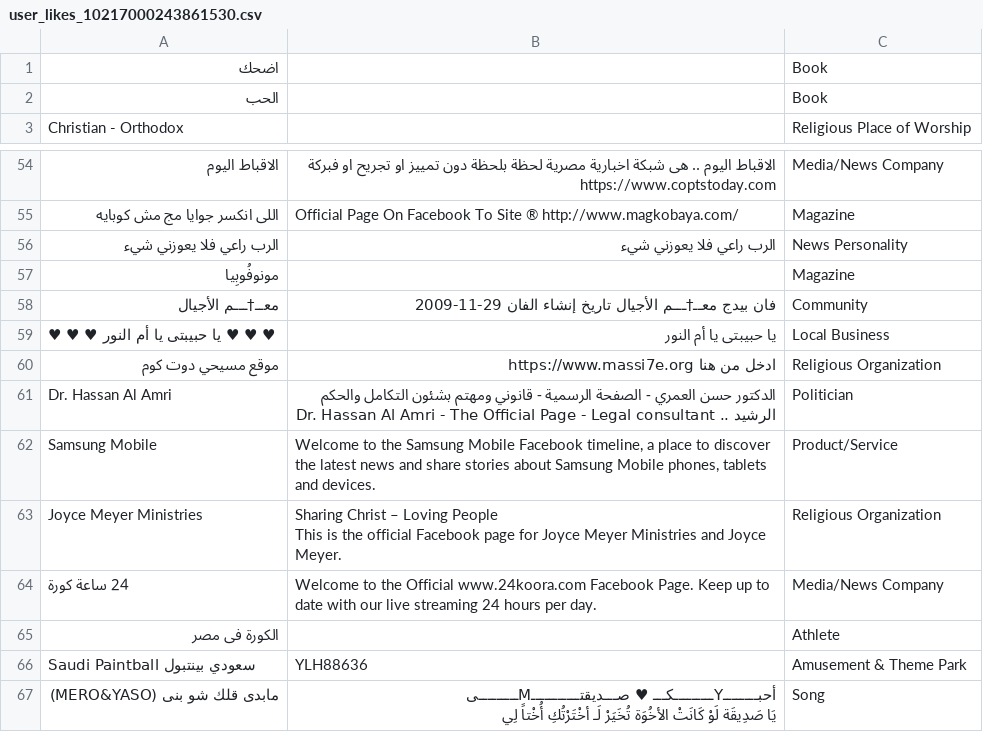
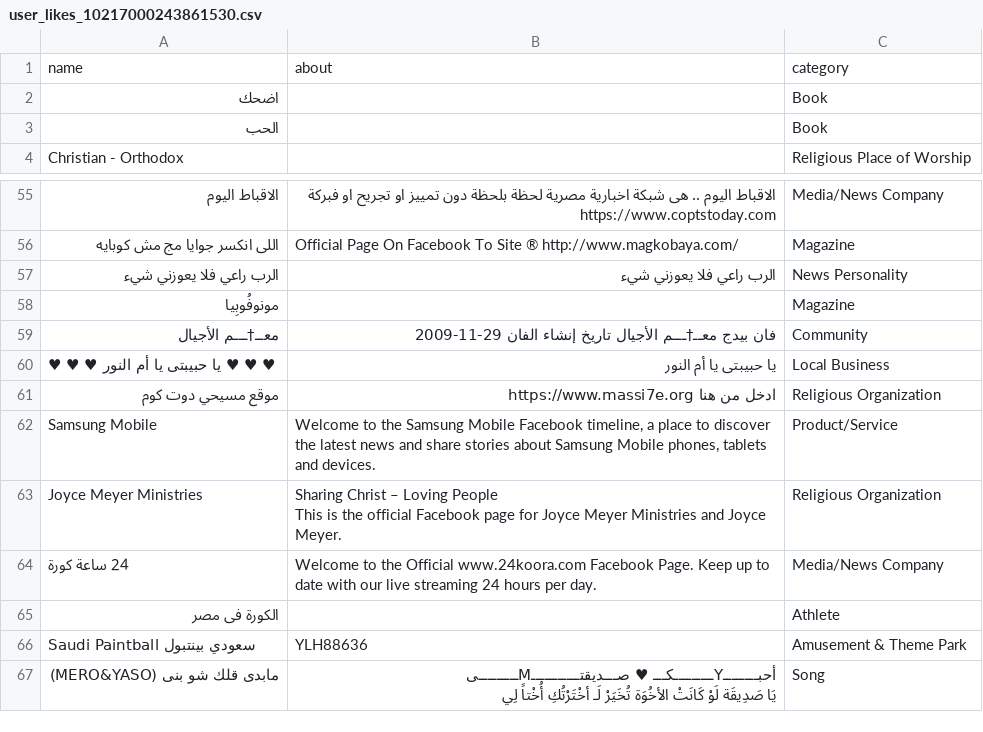
Before and after one commit to SallyHabib/BachelorProject, a CSV file: user_likes_10217000243861530.csv, drawn as a sheet; only a part is shown, gaps mark what is left out; removed rows and columns are numbered as before the commit, all else as after; the diff names each change by its address in the sheet, - before the commit and + after, or states it on an @@ line.

```diff
--- a/user_likes_10217000243861530.csv
+++ b/user_likes_10217000243861530.csv
+row 1: name | about | category
-row 61: Dr. Hassan Al Amri | الدكتور حسن العمري - الصفحة الرسمية - قانوني ومهتم بشئون التكامل والحكم الرشيد .. Dr. Hassan Al Amri - The Official Page - Legal consultant | Politician
```
Also changed, not shown: user_likes_10155488436605975.csv, user_likes_10155764136757054.csv, 24 other files.
